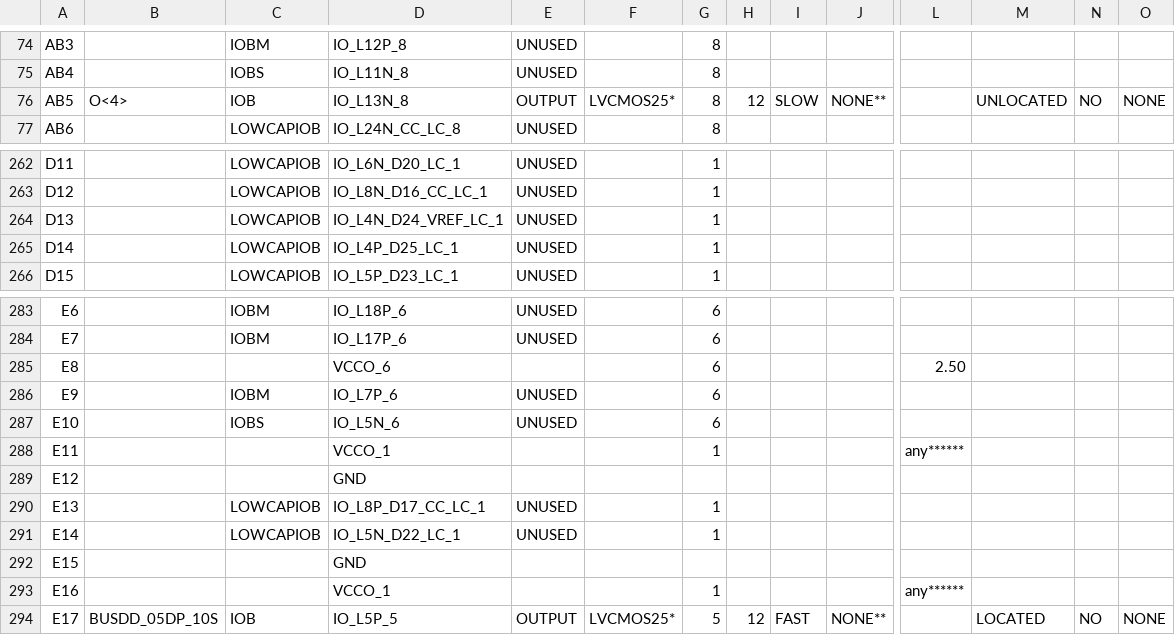
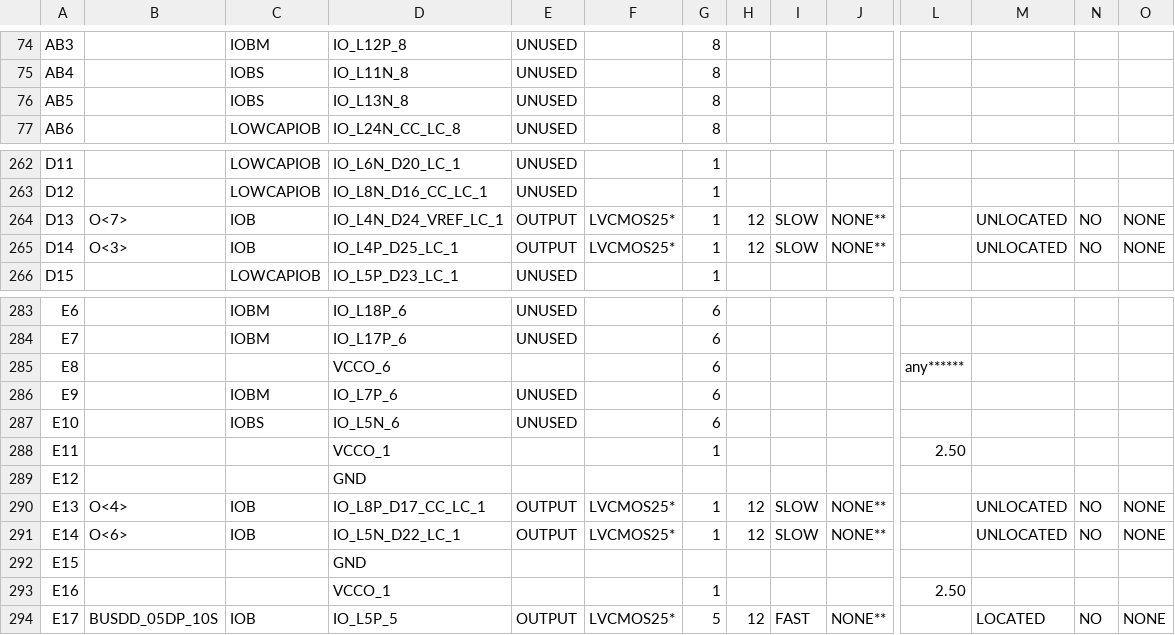
Before and after one commit to CollinBradford/KickerControllerFirmware, a CSV file: GEL_CAPTAN/TOP_LEVEL_pad.csv, drawn as a sheet; only a part is shown, gaps mark what is left out; the diff covers the shown part only; the diff names each change by its address in the sheet, - before the commit and + after, or states it on an @@ line.

```diff
--- a/GEL_CAPTAN/TOP_LEVEL_pad.csv
+++ b/GEL_CAPTAN/TOP_LEVEL_pad.csv
-B76: O<4>
+B76: (empty)
-C76: IOB
+C76: IOBS
-E76: OUTPUT
+E76: UNUSED
-F76: LVCMOS25*
+F76: (empty)
-H76: 12
+H76: (empty)
-I76: SLOW
+I76: (empty)
-J76: NONE**
+J76: (empty)
-M76: UNLOCATED
+M76: (empty)
-N76: NO
+N76: (empty)
-O76: NONE
+O76: (empty)
-B264: (empty)
+B264: O<7>
-C264:C265: LOWCAPIOB
+C264:C265: IOB
-E264:E265: UNUSED
+E264:E265: OUTPUT
-F264:F265: (empty)
+F264:F265: LVCMOS25*
-H264:H265: (empty)
+H264:H265: 12
-I264:I265: (empty)
+I264:I265: SLOW
-J264:J265: (empty)
+J264:J265: NONE**
-M264:M265: (empty)
+M264:M265: UNLOCATED
-N264:N265: (empty)
+N264:N265: NO
-O264:O265: (empty)
+O264:O265: NONE
-B265: (empty)
+B265: O<3>
-L285: 2.50
+L285: any******
-L288: any******
+L288: 2.50
-B290: (empty)
+B290: O<4>
-C290:C291: LOWCAPIOB
+C290:C291: IOB
-E290:E291: UNUSED
+E290:E291: OUTPUT
-F290:F291: (empty)
+F290:F291: LVCMOS25*
-H290:H291: (empty)
+H290:H291: 12
-I290:I291: (empty)
+I290:I291: SLOW
-J290:J291: (empty)
+J290:J291: NONE**
-M290:M291: (empty)
+M290:M291: UNLOCATED
-N290:N291: (empty)
+N290:N291: NO
-O290:O291: (empty)
+O290:O291: NONE
-B291: (empty)
+B291: O<6>
-L293: any******
+L293: 2.50
```
Also changed, not shown: 120 edited cells elsewhere in this file, 46 other files.
